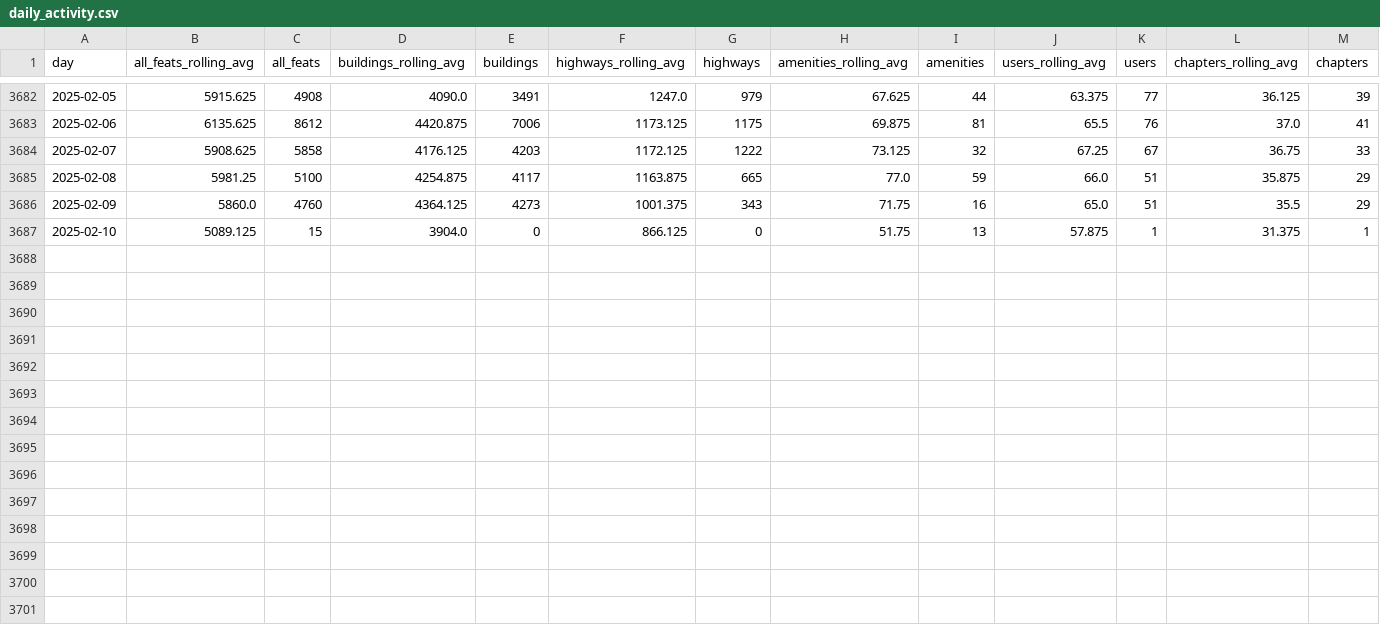
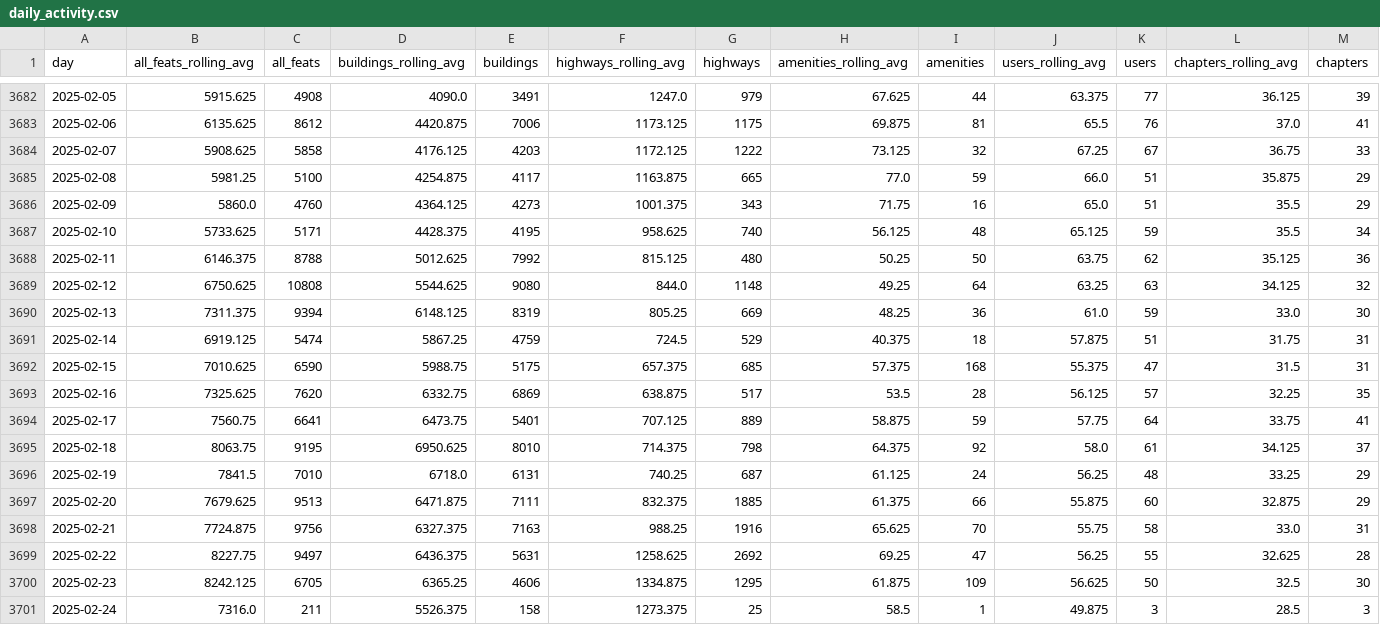
Before and after one commit to youthmappers/activity-dashboard, a CSV file: data/daily_activity.csv, drawn as a sheet; only a part is shown, gaps mark what is left out.

```diff
--- a/data/daily_activity.csv
+++ b/data/daily_activity.csv
@@ -3686,2 +3686,16 @@ day,all_feats_rolling_avg,all_feats,buildings_rolling_avg,buildings,highways_rol
 2025-02-09,5860.0,4760,4364.125,4273,1001.375,343,71.75,16,65.0,51,35.5,29
-2025-02-10,5089.125,15,3904.0,0,866.125,0,51.75,13,57.875,1,31.375,1
+2025-02-10,5733.625,5171,4428.375,4195,958.625,740,56.125,48,65.125,59,35.5,34
+2025-02-11,6146.375,8788,5012.625,7992,815.125,480,50.25,50,63.75,62,35.125,36
+2025-02-12,6750.625,10808,5544.625,9080,844.0,1148,49.25,64,63.25,63,34.125,32
+2025-02-13,7311.375,9394,6148.125,8319,805.25,669,48.25,36,61.0,59,33.0,30
+2025-02-14,6919.125,5474,5867.25,4759,724.5,529,40.375,18,57.875,51,31.75,31
+2025-02-15,7010.625,6590,5988.75,5175,657.375,685,57.375,168,55.375,47,31.5,31
+2025-02-16,7325.625,7620,6332.75,6869,638.875,517,53.5,28,56.125,57,32.25,35
+2025-02-17,7560.75,6641,6473.75,5401,707.125,889,58.875,59,57.75,64,33.75,41
+2025-02-18,8063.75,9195,6950.625,8010,714.375,798,64.375,92,58.0,61,34.125,37
+2025-02-19,7841.5,7010,6718.0,6131,740.25,687,61.125,24,56.25,48,33.25,29
+2025-02-20,7679.625,9513,6471.875,7111,832.375,1885,61.375,66,55.875,60,32.875,29
+2025-02-21,7724.875,9756,6327.375,7163,988.25,1916,65.625,70,55.75,58,33.0,31
+2025-02-22,8227.75,9497,6436.375,5631,1258.625,2692,69.25,47,56.25,55,32.625,28
+2025-02-23,8242.125,6705,6365.25,4606,1334.875,1295,61.875,109,56.625,50,32.5,30
+2025-02-24,7316.0,211,5526.375,158,1273.375,25,58.5,1,49.875,3,28.5,3
```
Also changed, not shown: 9 other files.
